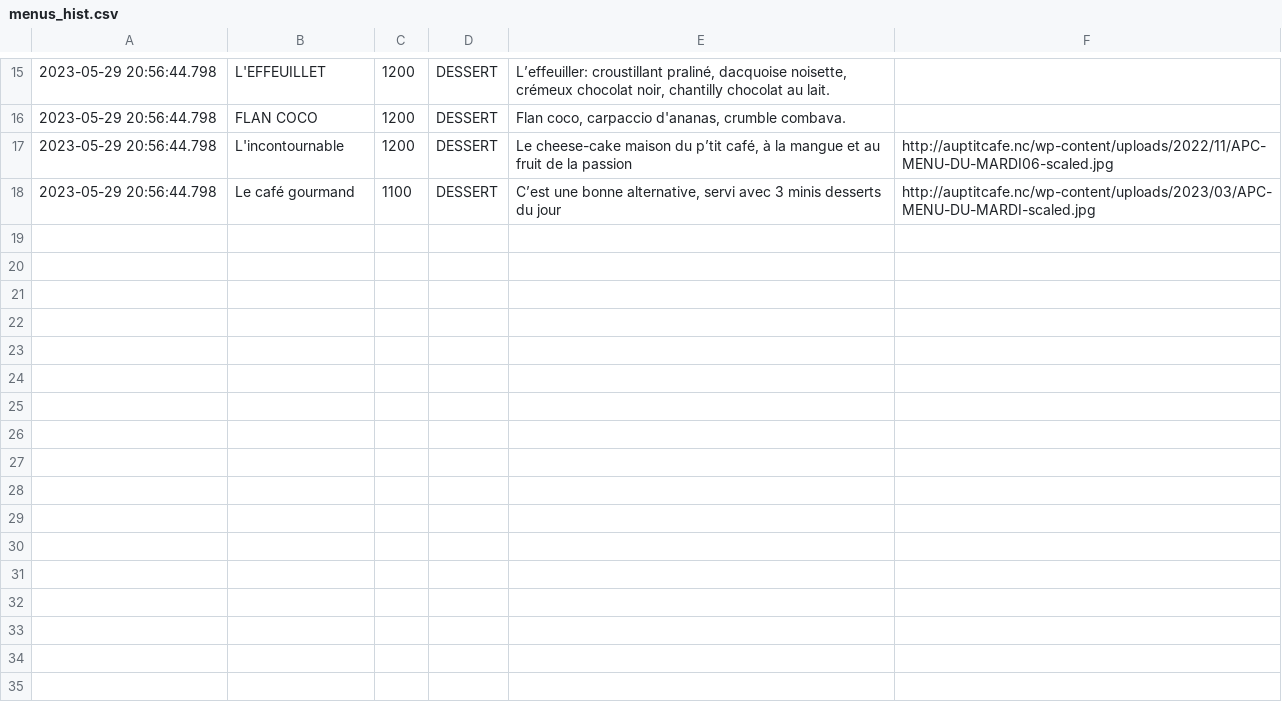
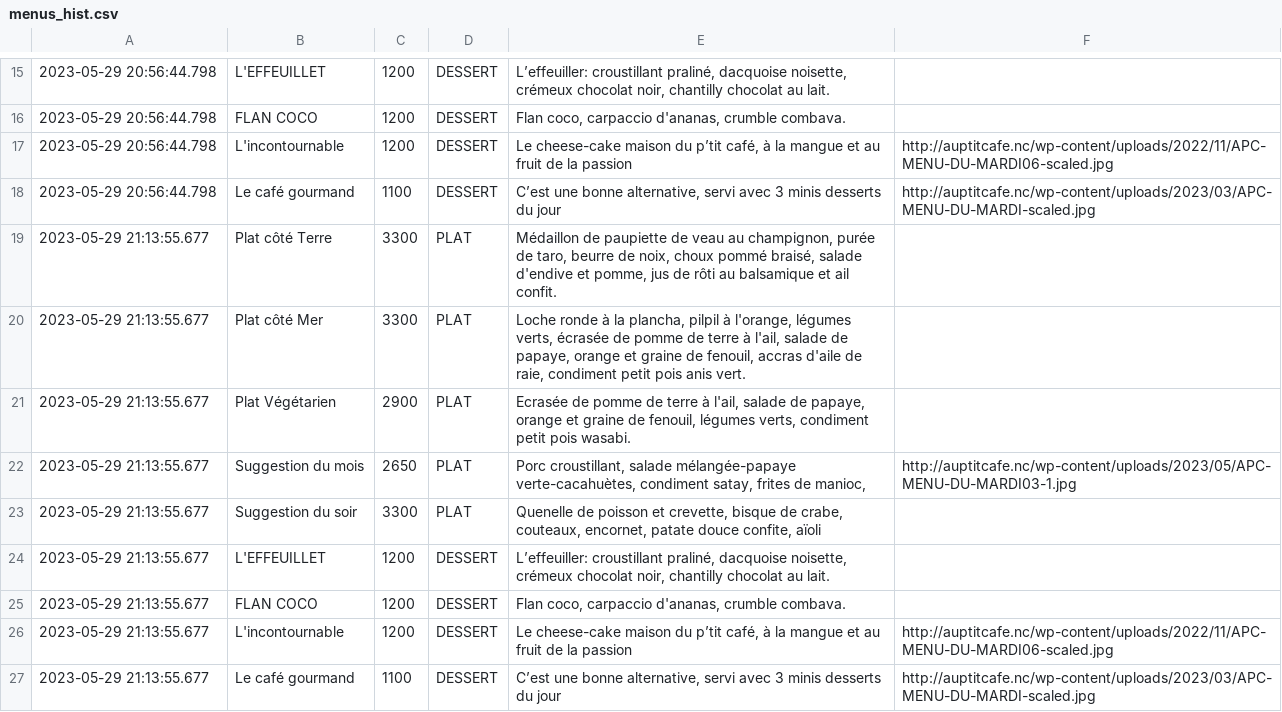
Before and after one commit to adriens/auptitcafe-data, a CSV file: data/menus_hist.csv, drawn as a sheet; only a part is shown, gaps mark what is left out.

Commit message:
🔁 Daily snapshot des menus 📜, cf #1

```diff
--- a/data/menus_hist.csv
+++ b/data/menus_hist.csv
@@ -18 +18,10 @@
 2023-05-29 20:56:44.798,Le café gourmand,1100,DESSERT,"C’est une bonne alternative, servi avec 3 minis desserts du jour",http://auptitcafe.nc/wp-content/uploads/2023/03/APC-MENU-DU-MARDI-scaled.jpg
+2023-05-29 21:13:55.677,Plat côté Terre,3300,PLAT,"Médaillon de paupiette de veau au champignon, purée de taro, beurre de noix, choux pommé braisé, salade d'endive et pomme, jus de rôti au balsamique et ail confit.",
+2023-05-29 21:13:55.677,Plat côté Mer,3300,PLAT,"Loche ronde à la plancha, pilpil à l'orange, légumes verts, écrasée de pomme de terre à l'ail, salade de papaye, orange et graine de fenouil, accras d'aile de raie, condiment petit pois anis vert.",
+2023-05-29 21:13:55.677,Plat Végétarien,2900,PLAT,"Ecrasée de pomme de terre à l'ail, salade de papaye, orange et graine de fenouil, légumes verts, condiment petit pois wasabi.",
+2023-05-29 21:13:55.677,Suggestion du mois,2650,PLAT,"Porc croustillant, salade mélangée-papaye verte-cacahuètes, condiment satay, frites de manioc,",http://auptitcafe.nc/wp-content/uploads/2023/05/APC-MENU-DU-MARDI03-1.jpg
+2023-05-29 21:13:55.677,Suggestion du soir,3300,PLAT,"Quenelle de poisson et crevette, bisque de crabe, couteaux, encornet, patate douce confite, aïoli",
+2023-05-29 21:13:55.677,L'EFFEUILLET,1200,DESSERT,"L’effeuiller: croustillant praliné, dacquoise noisette, crémeux chocolat noir, chantilly chocolat au lait.",
+2023-05-29 21:13:55.677,FLAN COCO,1200,DESSERT,"Flan coco, carpaccio d'ananas, crumble combava.",
+2023-05-29 21:13:55.677,L'incontournable,1200,DESSERT,"Le cheese-cake maison du p’tit café, à la mangue et au fruit de la passion",http://auptitcafe.nc/wp-content/uploads/2022/11/APC-MENU-DU-MARDI06-scaled.jpg
+2023-05-29 21:13:55.677,Le café gourmand,1100,DESSERT,"C’est une bonne alternative, servi avec 3 minis desserts du jour",http://auptitcafe.nc/wp-content/uploads/2023/03/APC-MENU-DU-MARDI-scaled.jpg
```
Also changed, not shown: data/current_menus.csv, data/current_menus_headers.csv.
